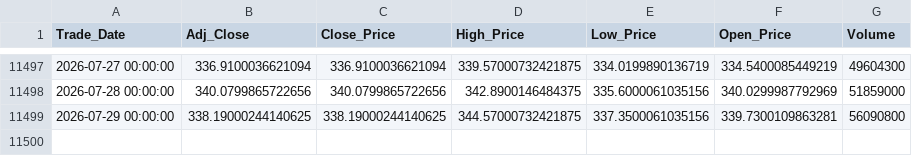
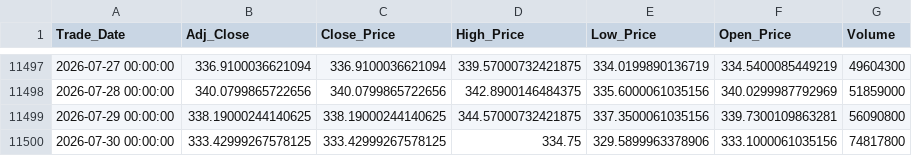
Before and after one commit to Sohila-Khaled-Abbas/apple-stock-market-analysis, a CSV file: data/processed/aapl_daily.csv, drawn as a sheet; only a part is shown, gaps mark what is left out; the diff names each change by its address in the sheet, - before the commit and + after, or states it on an @@ line.

```diff
--- a/data/processed/aapl_daily.csv
+++ b/data/processed/aapl_daily.csv
+row 11500: 2026-07-30 00:00:00 | 333.42999267578125 | 333.42999267578125 | 334.75 | 329.5899963378906 | 333.1000061035156 | 74817800
```
